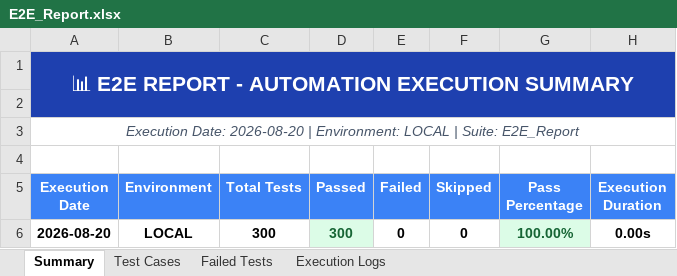
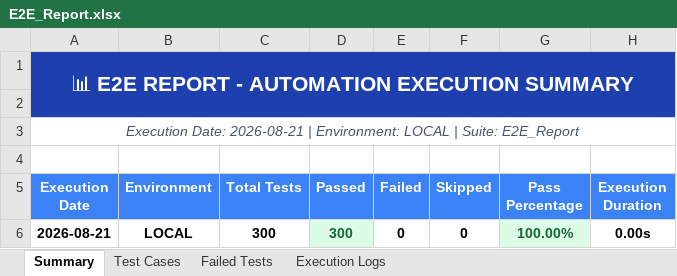
Before and after one commit to Vinoth192373005/lacunanews, an Excel workbook: reports/excel/E2E_Report.xlsx, sheet Summary, drawn as a sheet; values as stored, in another font and other column widths than the file's, no borders; the diff names each change by its address in the sheet, - before the commit and + after, or states it on an @@ line.

```diff
--- a/reports/excel/E2E_Report.xlsx (sheet Summary)
+++ b/reports/excel/E2E_Report.xlsx (sheet Summary)
-A3 (Execution Date): Execution Date: 2026-08-20 | Environment:…
+A3 (Execution Date): Execution Date: 2026-08-21 | Environment:…
-A6 (Execution Date): 2026-08-20
+A6 (Execution Date): 2026-08-21
```
Also changed, not shown: sheet Execution Logs, sheet Test Cases, reports/excel/Load_Report.xlsx, reports/excel/Master_Enterprise_1200_Report.xlsx, 12 other files.
